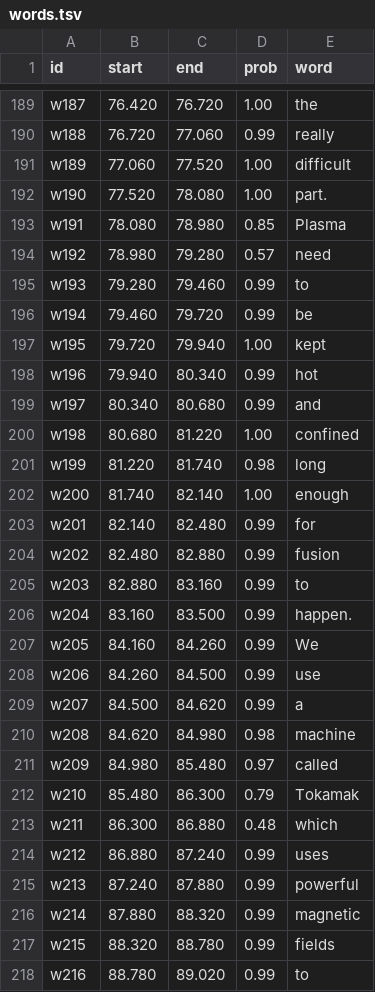
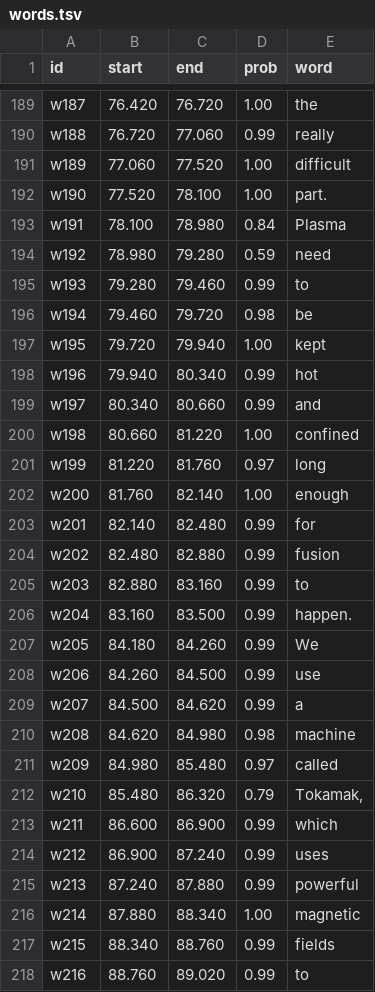
Before and after one commit to contactswatisinghss-arch/Video-lab, a TSV file: reels/NuclearFusion/words.tsv, drawn as a sheet; only a part is shown, gaps mark what is left out; the diff covers the shown part only.

Commit message:
reel-bot: prepare NuclearFusion

```diff
--- a/reels/NuclearFusion/words.tsv
+++ b/reels/NuclearFusion/words.tsv
@@ -191,13 +191,13 @@ w188	76.720	77.060	0.99	really
 w189	77.060	77.520	1.00	difficult
-w190	77.520	78.080	1.00	part.
-w191	78.080	78.980	0.85	Plasma
-w192	78.980	79.280	0.57	need
+w190	77.520	78.100	1.00	part.
+w191	78.100	78.980	0.84	Plasma
+w192	78.980	79.280	0.59	need
 w193	79.280	79.460	0.99	to
-w194	79.460	79.720	0.99	be
+w194	79.460	79.720	0.98	be
 w195	79.720	79.940	1.00	kept
 w196	79.940	80.340	0.99	hot
-w197	80.340	80.680	0.99	and
-w198	80.680	81.220	1.00	confined
-w199	81.220	81.740	0.98	long
-w200	81.740	82.140	1.00	enough
+w197	80.340	80.660	0.99	and
+w198	80.660	81.220	1.00	confined
+w199	81.220	81.760	0.97	long
+w200	81.760	82.140	1.00	enough
 w201	82.140	82.480	0.99	for
@@ -206,3 +206,3 @@ w203	82.880	83.160	0.99	to
 w204	83.160	83.500	0.99	happen.
-w205	84.160	84.260	0.99	We
+w205	84.180	84.260	0.99	We
 w206	84.260	84.500	0.99	use
@@ -211,8 +211,8 @@ w208	84.620	84.980	0.98	machine
 w209	84.980	85.480	0.97	called
-w210	85.480	86.300	0.79	Tokamak
-w211	86.300	86.880	0.48	which
-w212	86.880	87.240	0.99	uses
+w210	85.480	86.320	0.79	Tokamak,
+w211	86.600	86.900	0.99	which
+w212	86.900	87.240	0.99	uses
 w213	87.240	87.880	0.99	powerful
-w214	87.880	88.320	0.99	magnetic
-w215	88.320	88.780	0.99	fields
-w216	88.780	89.020	0.99	to
+w214	87.880	88.340	1.00	magnetic
+w215	88.340	88.760	0.99	fields
+w216	88.760	89.020	0.99	to
```
Also changed, not shown: 153 edited cells elsewhere in this file, 4 other files.
